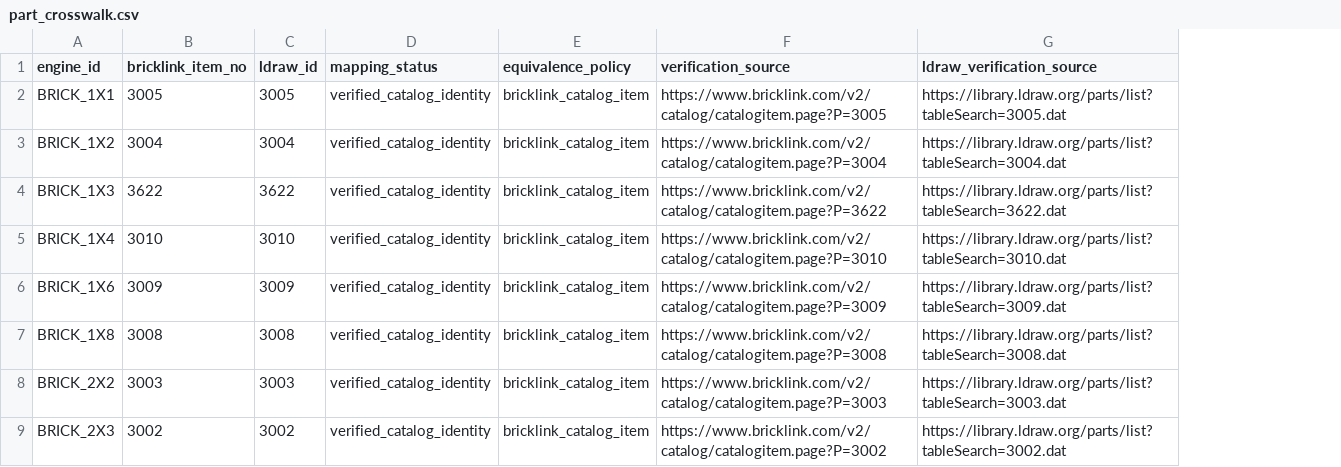
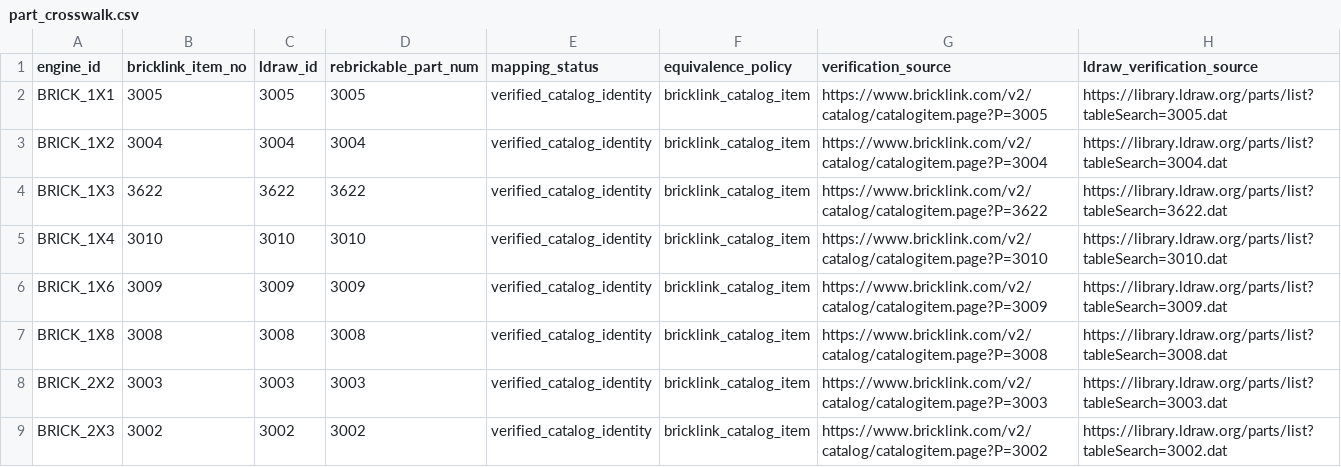
Before and after one commit to ludodulac/boldungo, a CSV file: data/procurement/part_crosswalk.csv, drawn as a sheet; only a part is shown; the diff names each change by its address in the sheet, - before the commit and + after, or states it on an @@ line.

Commit message:
procurement: verify BrickLink catalog part colors via Rebrickable

```diff
--- a/data/procurement/part_crosswalk.csv
+++ b/data/procurement/part_crosswalk.csv
+column D (rebrickable_part_num), rows 2-9: 3005 | 3004 | 3622 | 3010 | 3009 | 3008 | 3003 | 3002
```
Also changed, not shown: data/procurement/color_crosswalk.csv, 6 other files.
